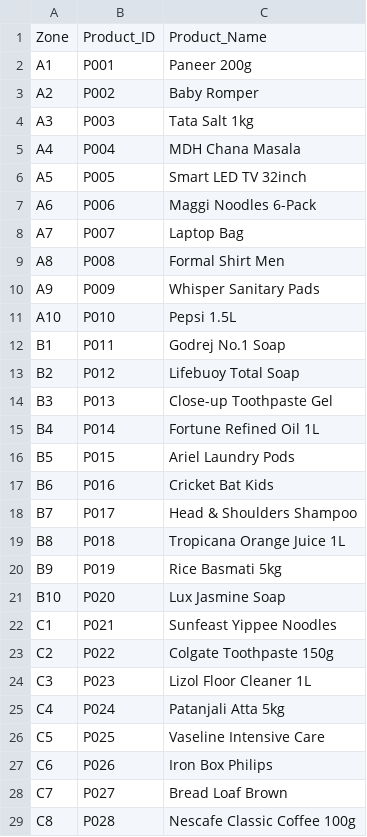
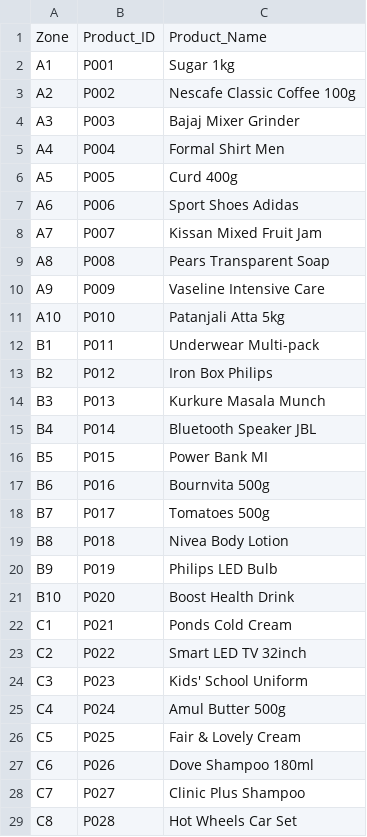
Before and after one commit to venkatpachala/heatsight-ai, a CSV file: Data/store_layout.csv, drawn as a sheet; only a part is shown; the diff covers the shown part only.

```diff
--- a/Data/store_layout.csv
+++ b/Data/store_layout.csv
@@ -1,29 +1,29 @@
 Zone,Product_ID,Product_Name
-A1,P001,Paneer 200g
-A2,P002,Baby Romper
-A3,P003,Tata Salt 1kg
-A4,P004,MDH Chana Masala
-A5,P005,Smart LED TV 32inch
-A6,P006,Maggi Noodles 6-Pack
-A7,P007,Laptop Bag
-A8,P008,Formal Shirt Men
-A9,P009,Whisper Sanitary Pads
-A10,P010,Pepsi 1.5L
-B1,P011,Godrej No.1 Soap
-B2,P012,Lifebuoy Total Soap
-B3,P013,Close-up Toothpaste Gel
-B4,P014,Fortune Refined Oil 1L
-B5,P015,Ariel Laundry Pods
-B6,P016,Cricket Bat Kids
-B7,P017,Head & Shoulders Shampoo
-B8,P018,Tropicana Orange Juice 1L
-B9,P019,Rice Basmati 5kg
-B10,P020,Lux Jasmine Soap
-C1,P021,Sunfeast Yippee Noodles
-C2,P022,Colgate Toothpaste 150g
-C3,P023,Lizol Floor Cleaner 1L
-C4,P024,Patanjali Atta 5kg
-C5,P025,Vaseline Intensive Care
-C6,P026,Iron Box Philips
-C7,P027,Bread Loaf Brown
-C8,P028,Nescafe Classic Coffee 100g
+A1,P001,Sugar 1kg
+A2,P002,Nescafe Classic Coffee 100g
+A3,P003,Bajaj Mixer Grinder
+A4,P004,Formal Shirt Men
+A5,P005,Curd 400g
+A6,P006,Sport Shoes Adidas
+A7,P007,Kissan Mixed Fruit Jam
+A8,P008,Pears Transparent Soap
+A9,P009,Vaseline Intensive Care
+A10,P010,Patanjali Atta 5kg
+B1,P011,Underwear Multi-pack
+B2,P012,Iron Box Philips
+B3,P013,Kurkure Masala Munch
+B4,P014,Bluetooth Speaker JBL
+B5,P015,Power Bank MI
+B6,P016,Bournvita 500g
+B7,P017,Tomatoes 500g
+B8,P018,Nivea Body Lotion
+B9,P019,Philips LED Bulb
+B10,P020,Boost Health Drink
+C1,P021,Ponds Cold Cream
+C2,P022,Smart LED TV 32inch
+C3,P023,Kids' School Uniform
+C4,P024,Amul Butter 500g
+C5,P025,Fair & Lovely Cream
+C6,P026,Dove Shampoo 180ml
+C7,P027,Clinic Plus Shampoo
+C8,P028,Hot Wheels Car Set
```
Also changed, not shown: 70 edited cells elsewhere in this file, Data/movements.csv, Data/online_product_performance.csv, 9 other files.
